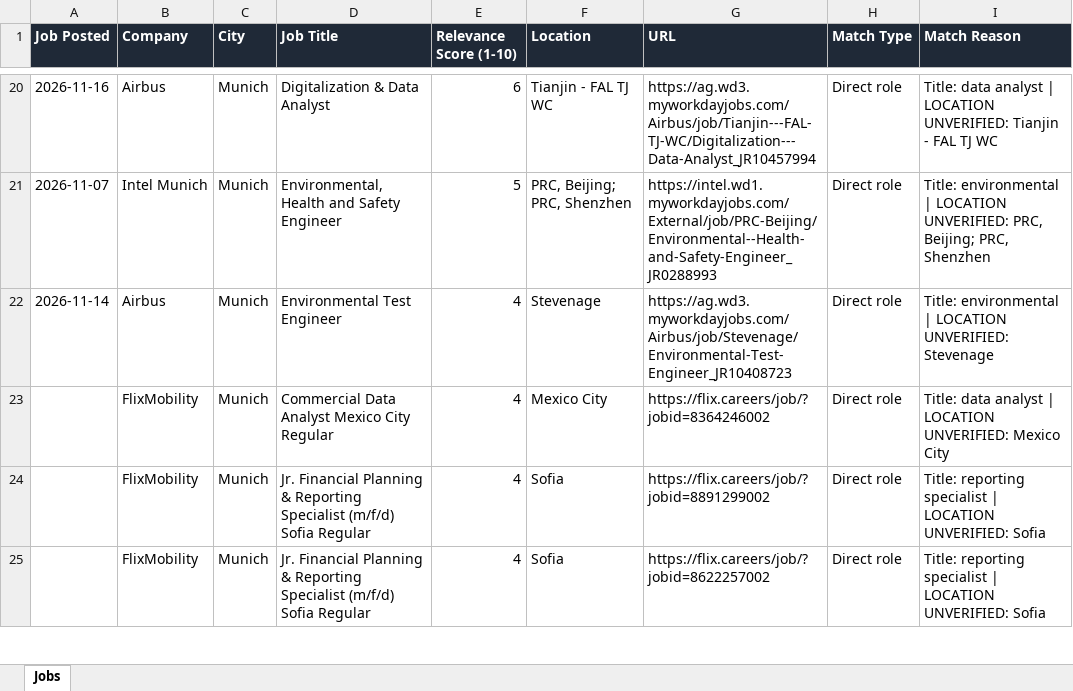
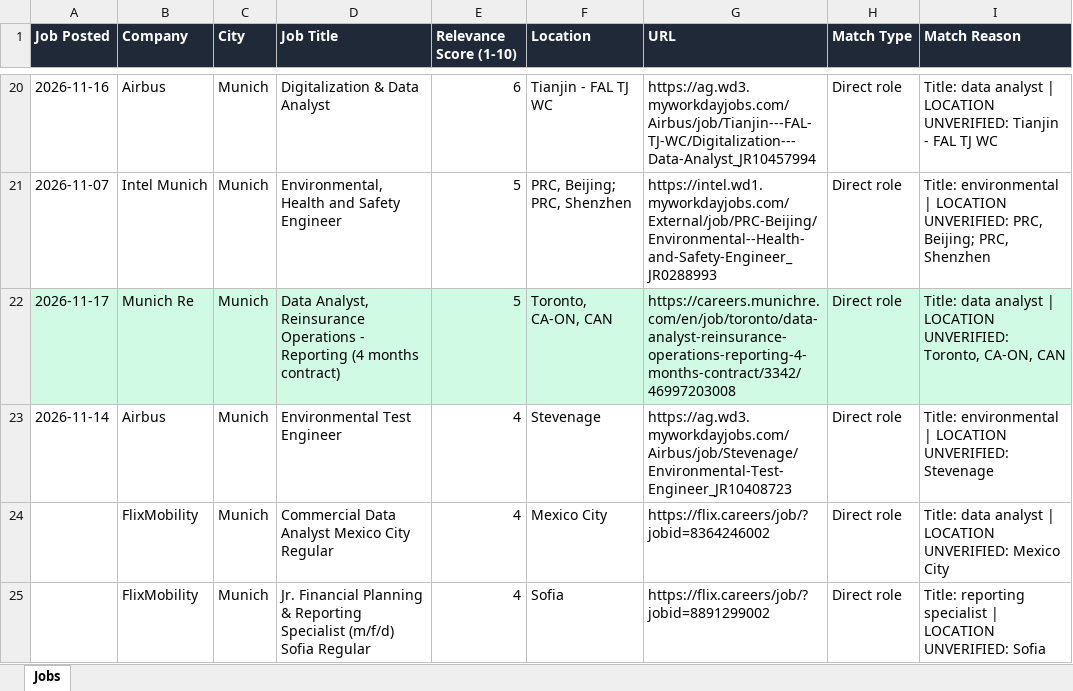
Before and after one commit to ifeellikeadev/Sustainabilityyy, an Excel workbook: data/job_tracker.xlsx, sheet Jobs, drawn as a sheet; only a part is shown, gaps mark what is left out; the shorter side is filled out with more unchanged rows; values as stored, in another font and other column widths than the file's, no borders; the diff names each change by its address in the sheet, - before the commit and + after, or states it on an @@ line.

```diff
--- a/data/job_tracker.xlsx (sheet Jobs)
+++ b/data/job_tracker.xlsx (sheet Jobs)
+row 22: 2026-11-17 | Munich Re | Munich | Data Analyst, Reinsurance Operations - Reporting (4 months contract) | 5 | Toronto, CA-ON, CAN | https://careers.munichre.com/en/job/toronto/data-analyst-reinsurance-operations-reporting-4-months-contract/3342/46997203008 | Direct role | Title: data analyst | LOCATION UNVERIFIED: Toronto, CA-ON, CAN
```
Also changed, not shown: 4 other files.
